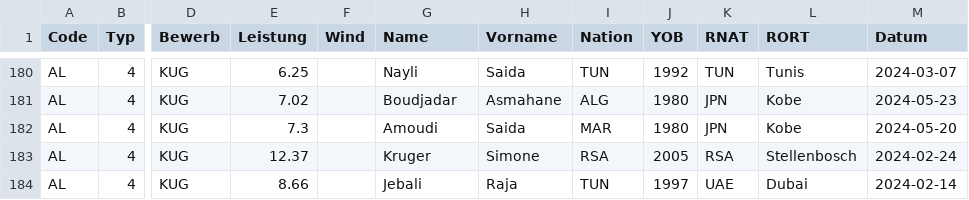
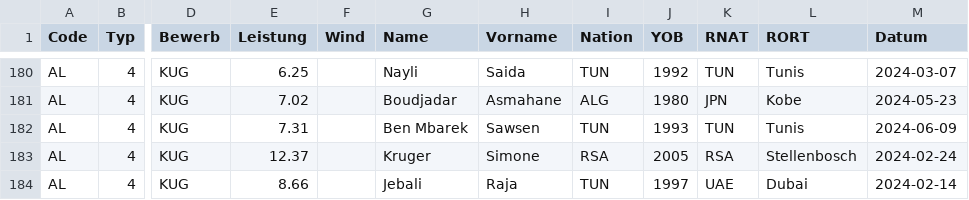
Before and after one commit to nimarion/para-records, a CSV file: leads/africa.csv, drawn as a sheet; only a part is shown, gaps mark what is left out; the diff names each change by its address in the sheet, - before the commit and + after, or states it on an @@ line.

```diff
--- a/leads/africa.csv
+++ b/leads/africa.csv
-E182 (Leistung): 7.3
+E182 (Leistung): 7.31
-G182 (Name): Amoudi
+G182 (Name): Ben Mbarek
-H182 (Vorname): Saida
+H182 (Vorname): Sawsen
-I182 (Nation): MAR
+I182 (Nation): TUN
-J182 (YOB): 1980
+J182 (YOB): 1993
-K182 (RNAT): JPN
+K182 (RNAT): TUN
-L182 (RORT): Kobe
+L182 (RORT): Tunis
-M182 (Datum): 2024-05-20
+M182 (Datum): 2024-06-09
```
